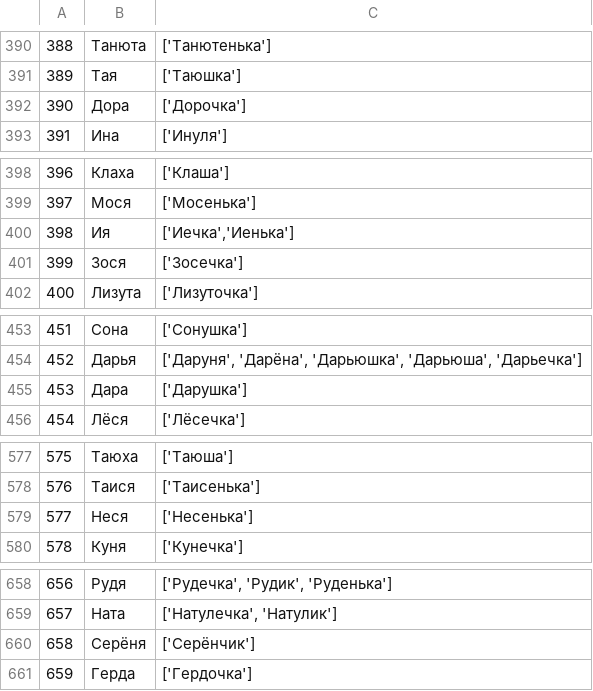
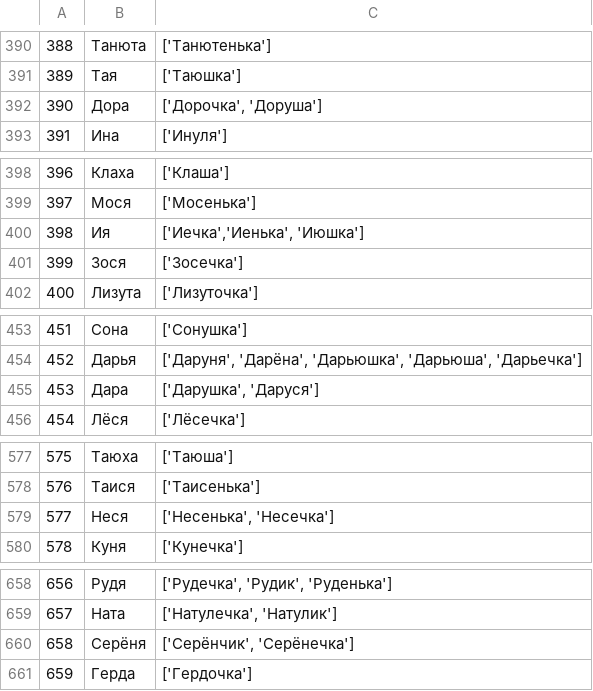
Before and after one commit to roddar92/russian_diminutives, a TSV file: data/ethalone.tsv, drawn as a sheet; only a part is shown, gaps mark what is left out; the diff covers the shown part only.

```diff
--- a/data/ethalone.tsv
+++ b/data/ethalone.tsv
@@ -391,3 +391,3 @@
 389,Тая,['Таюшка']
-390,Дора,['Дорочка']
+390,Дора,"['Дорочка', 'Доруша']"
 391,Ина,['Инуля']
@@ -399,3 +399,3 @@
 397,Мося,['Мосенька']
-398,Ия,"['Иечка','Иенька']"
+398,Ия,"['Иечка','Иенька', 'Июшка']"
 399,Зося,['Зосечка']
@@ -454,3 +454,3 @@
 452,Дарья,"['Даруня', 'Дарёна', 'Дарьюшка', 'Дарьюша', 'Дарьечка']"
-453,Дара,['Дарушка']
+453,Дара,"['Дарушка', 'Даруся']"
 454,Лёся,['Лёсечка']
@@ -578,3 +578,3 @@
 576,Таися,['Таисенька']
-577,Неся,['Несенька']
+577,Неся,"['Несенька', 'Несечка']"
 578,Куня,['Кунечка']
@@ -659,3 +659,3 @@
 657,Ната,"['Натулечка', 'Натулик']"
-658,Серёня,['Серёнчик']
+658,Серёня,"['Серёнчик', 'Серёнечка']"
 659,Герда,['Гердочка']
```
Also changed, not shown: 5 edited cells elsewhere in this file, data/train.tsv, 1 other file.
